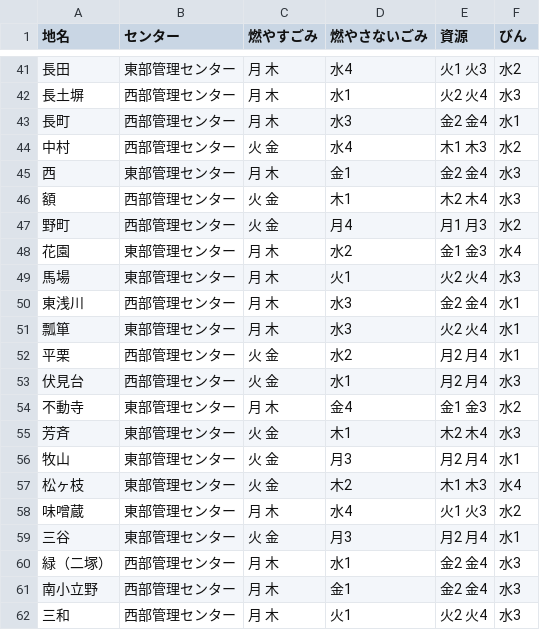
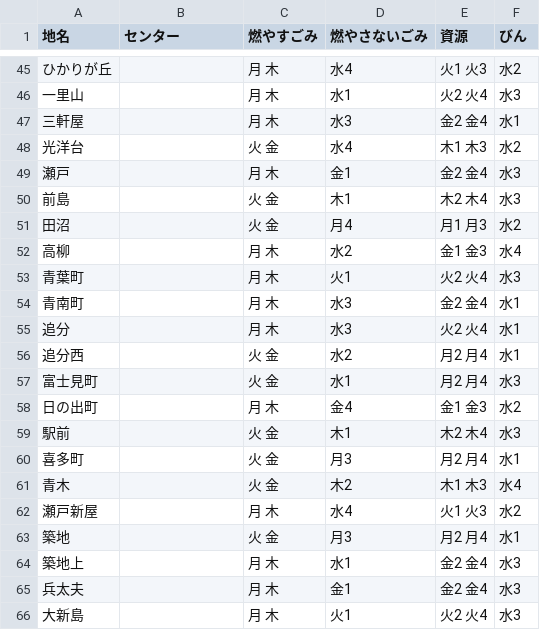
Before and after one commit to KojiMiura/5374, a CSV file: data/area_days.csv, drawn as a sheet; only a part is shown, gaps mark what is left out; the diff covers the shown part only.

```diff
--- a/data/area_days.csv
+++ b/data/area_days.csv
@@ -41,22 +45,22 @@
-長田,東部管理センター,月 木,水4,火1 火3,水2
-長土塀,西部管理センター,月 木,水1,火2 火4,水3
-長町,西部管理センター,月 木,水3,金2 金4,水1
-中村,西部管理センター,火 金,水4,木1 木3,水2
-西,東部管理センター,月 木,金1,金2 金4,水3
-額,西部管理センター,火 金,木1,木2 木4,水3
-野町,西部管理センター,火 金,月4,月1 月3,水2
-花園,東部管理センター,月 木,水2,金1 金3,水4
-馬場,東部管理センター,月 木,火1,火2 火4,水3
-東浅川,西部管理センター,月 木,水3,金2 金4,水1
-瓢箪,東部管理センター,月 木,水3,火2 火4,水1
-平栗,西部管理センター,火 金,水2,月2 月4,水1
-伏見台,西部管理センター,火 金,水1,月2 月4,水3
-不動寺,東部管理センター,月 木,金4,金1 金3,水2
-芳斉,東部管理センター,火 金,木1,木2 木4,水3
-牧山,東部管理センター,火 金,月3,月2 月4,水1
-松ヶ枝,東部管理センター,火 金,木2,木1 木3,水4
-味噌蔵,東部管理センター,月 木,水4,火1 火3,水2
-三谷,東部管理センター,火 金,月3,月2 月4,水1
-緑（二塚）,西部管理センター,月 木,水1,金2 金4,水3
-南小立野,西部管理センター,月 木,金1,金2 金4,水3
-三和,西部管理センター,月 木,火1,火2 火4,水3
+ひかりが丘,,月 木,水4,火1 火3,水2
+一里山,,月 木,水1,火2 火4,水3
+三軒屋,,月 木,水3,金2 金4,水1
+光洋台,,火 金,水4,木1 木3,水2
+瀬戸,,月 木,金1,金2 金4,水3
+前島,,火 金,木1,木2 木4,水3
+田沼,,火 金,月4,月1 月3,水2
+高柳,,月 木,水2,金1 金3,水4
+青葉町,,月 木,火1,火2 火4,水3
+青南町,,月 木,水3,金2 金4,水1
+追分,,月 木,水3,火2 火4,水1
+追分西,,火 金,水2,月2 月4,水1
+富士見町,,火 金,水1,月2 月4,水3
+日の出町,,月 木,金4,金1 金3,水2
+駅前,,火 金,木1,木2 木4,水3
+喜多町,,火 金,月3,月2 月4,水1
+青木,,火 金,木2,木1 木3,水4
+瀬戸新屋,,月 木,水4,火1 火3,水2
+築地,,火 金,月3,月2 月4,水1
+築地上,,月 木,水1,金2 金4,水3
+兵太夫,,月 木,金1,金2 金4,水3
+大新島,,月 木,火1,火2 火4,水3
```
Also changed, not shown: 5 added rows and 98 edited cells elsewhere in this file.
